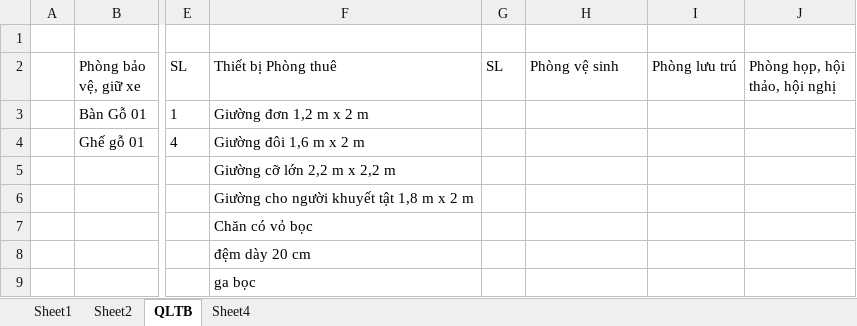
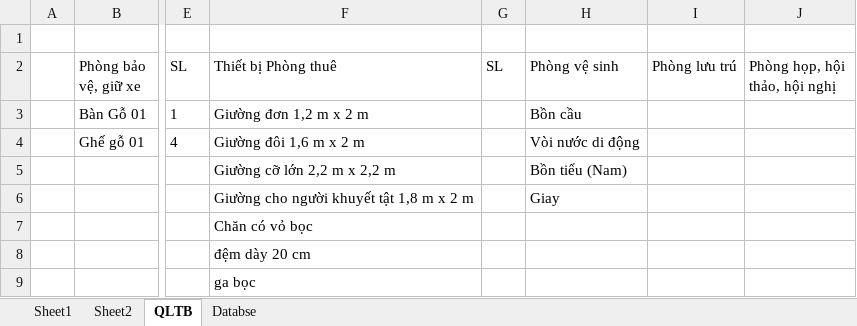
Before and after one commit to jusrisu2020/File-HK2-Nam3, an Excel workbook: LTQL/PersonalProject/Project.xlsx, sheet QLTB, drawn as a sheet; only a part is shown, gaps mark what is left out; values as stored, in another font and other column widths than the file's, no borders; charts and pictures not drawn; the diff names each change by its address in the sheet, - before the commit and + after, or states it on an @@ line.

```diff
--- a/LTQL/PersonalProject/Project.xlsx (sheet QLTB)
+++ b/LTQL/PersonalProject/Project.xlsx (sheet QLTB)
-sheet tab: Sheet4
+sheet tab: Databse
-H3 (Phòng vệ sinh): (empty)
+H3 (Phòng vệ sinh): Bồn cầu
-H4 (Phòng vệ sinh): (empty)
+H4 (Phòng vệ sinh): Vòi nước di động
-H5 (Phòng vệ sinh): (empty)
+H5 (Phòng vệ sinh): Bồn tiểu (Nam)
-H6 (Phòng vệ sinh): (empty)
+H6 (Phòng vệ sinh): Giay
```
Also changed, not shown: sheet Databse.
